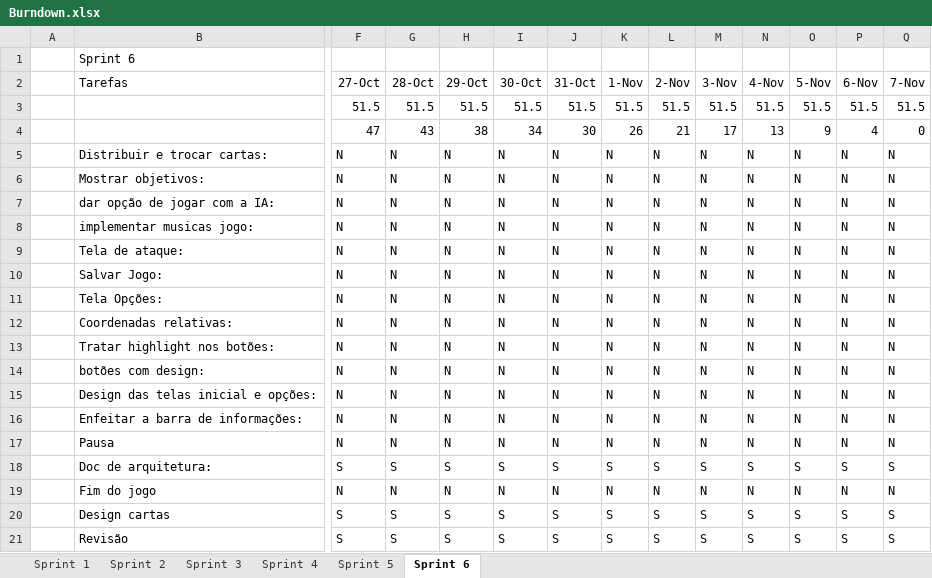
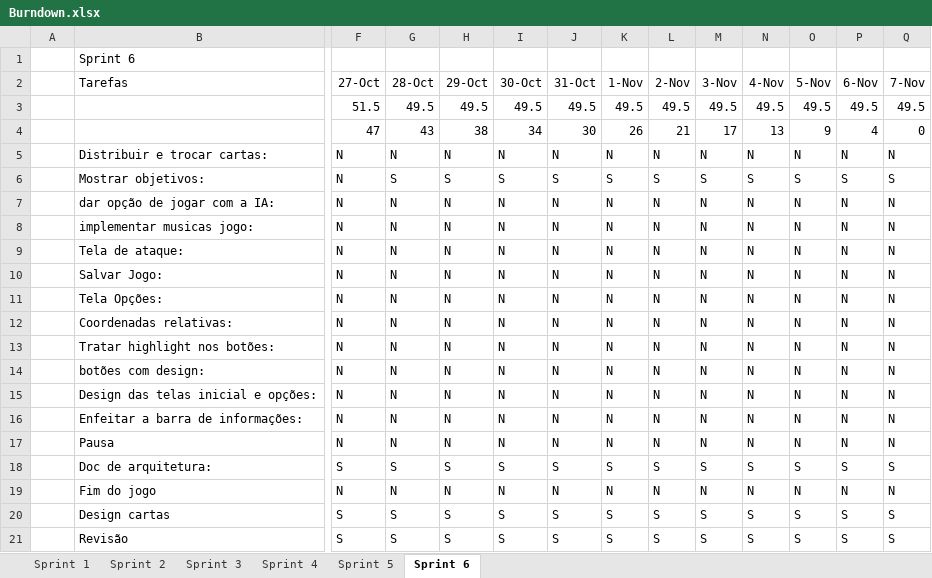
Before and after one commit to matheuscorrea/BatalhaDoPassinho, an Excel workbook: Documentação/Burndown.xlsx, sheet Sprint 6, drawn as a sheet; only a part is shown, gaps mark what is left out; values as stored, in another font and other column widths than the file's, no borders; charts and pictures and conditional formats not drawn; removed rows and columns are numbered as before the commit, all else as after; rows hold the shown columns only; the diff names each change by its address in the sheet, - before the commit and + after, or states it on an @@ line.

Commit message:
Alteração em documentação e tela objetivo -Mudança no label de objetivo -Alteração na analise de valor agregado e burndown

```diff
--- a/Documentação/Burndown.xlsx (sheet Sprint 6)
+++ b/Documentação/Burndown.xlsx (sheet Sprint 6)
-row 3:  |  | 51.5 | 51.5 | 51.5 | 51.5 | 51.5 | 51.5 | 51.5 | 51.5 | 51.5 | 51.5 | 51.5 | 51.5
+row 3:  |  | 51.5 | 49.5 | 49.5 | 49.5 | 49.5 | 49.5 | 49.5 | 49.5 | 49.5 | 49.5 | 49.5 | 49.5
-G6 (28-Oct): N
+G6 (28-Oct): S
-H6 (29-Oct): N
+H6 (29-Oct): S
-I6 (30-Oct): N
+I6 (30-Oct): S
-J6 (31-Oct): N
+J6 (31-Oct): S
-K6 (1-Nov): N
+K6 (1-Nov): S
-L6 (2-Nov): N
+L6 (2-Nov): S
-M6 (3-Nov): N
+M6 (3-Nov): S
-N6 (4-Nov): N
+N6 (4-Nov): S
-O6 (5-Nov): N
+O6 (5-Nov): S
-P6 (6-Nov): N
+P6 (6-Nov): S
-Q6 (7-Nov): N
+Q6 (7-Nov): S
```
Also changed, not shown: charts or pictures, Documentação/Análise de Valor Agregado.xlsx, 2 other files.
